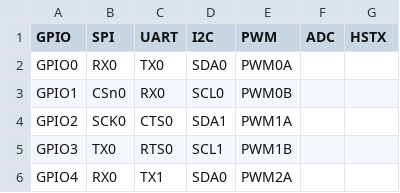
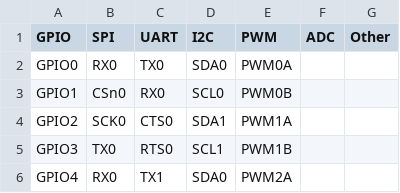
Before and after one commit to adafruit/PrettyPins, a CSV file: rp2350_qfn80pins.csv, drawn as a sheet; only a part is shown.

```diff
--- a/rp2350_qfn80pins.csv
+++ b/rp2350_qfn80pins.csv
@@ -1,2 +1,2 @@
-GPIO,SPI,UART,I2C,PWM,ADC,HSTX
+GPIO,SPI,UART,I2C,PWM,ADC,Other
 GPIO0,RX0,TX0,SDA0,PWM0A,,
```
Also changed, not shown: rp2350pins.csv.
